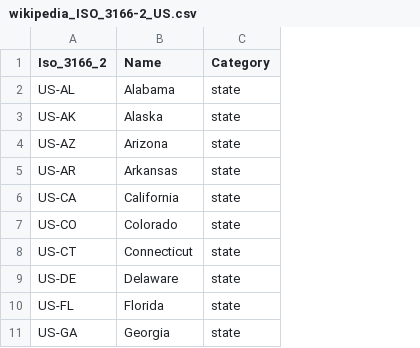
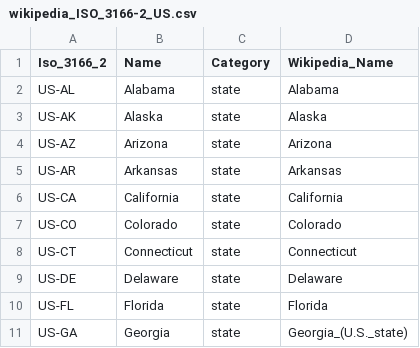
Before and after one commit to mberth/ecv-analytics, a CSV file: src/ecv_analytics/wikipedia_ISO_3166-2_US.csv, drawn as a sheet; only a part is shown; the diff names each change by its address in the sheet, - before the commit and + after, or states it on an @@ line.

Commit message:
Add column Wikipedia_Name

```diff
--- a/src/ecv_analytics/wikipedia_ISO_3166-2_US.csv
+++ b/src/ecv_analytics/wikipedia_ISO_3166-2_US.csv
+column D (Wikipedia_Name), rows 2-11: Alabama | Alaska | Arizona | Arkansas | California | Colorado | Connecticut | Delaware | Florida | Georgia_(U.S._state)
```
